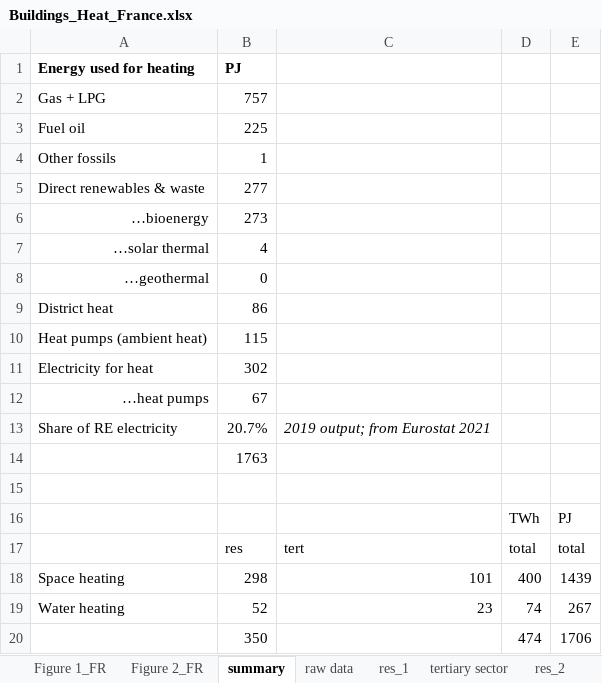
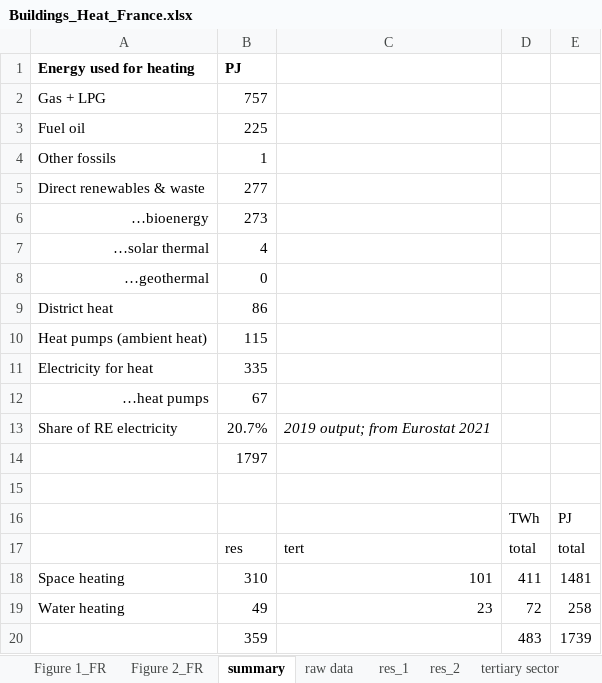
Before and after one commit to dgscotia/heat_country_data, an Excel workbook: Processed/Buildings_Heat_France.xlsx, sheet summary, drawn as a sheet; values as stored, in another font and other column widths than the file's, no borders; removed rows and columns are numbered as before the commit, all else as after; the diff names each change by its address in the sheet, - before the commit and + after, or states it on an @@ line.

```diff
--- a/Processed/Buildings_Heat_France.xlsx (sheet summary)
+++ b/Processed/Buildings_Heat_France.xlsx (sheet summary)
@@ sheet tab order changed: Figure 1_FR | Figure 2_FR | summary | raw data | res_1 | res_2 | tertiary sector @@
-B11 (PJ): 302
+B11 (PJ): 335
-B14 (PJ): 1763
+B14 (PJ): 1797
-B18 (PJ): 298
+B18 (PJ): 310
-D18: 400
+D18: 411
-E18: 1439
+E18: 1481
-B19 (PJ): 52
+B19 (PJ): 49
-D19: 74
+D19: 72
-E19: 267
+E19: 258
-row 20:  | 350 |  | 474 | 1706
+row 20:  | 359 |  | 483 | 1739
```
Also changed, not shown: sheet res_1, sheet Figure 1_FR, sheet Figure 2_FR, sheet raw data, charts or pictures, Processed/Buildings_Heat_Denmark.xlsx, Processed/Buildings_Heat_UK.xlsx, 6 other files.
